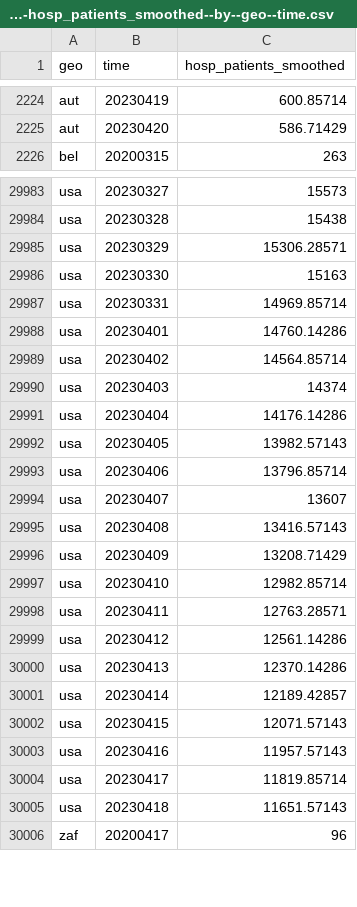
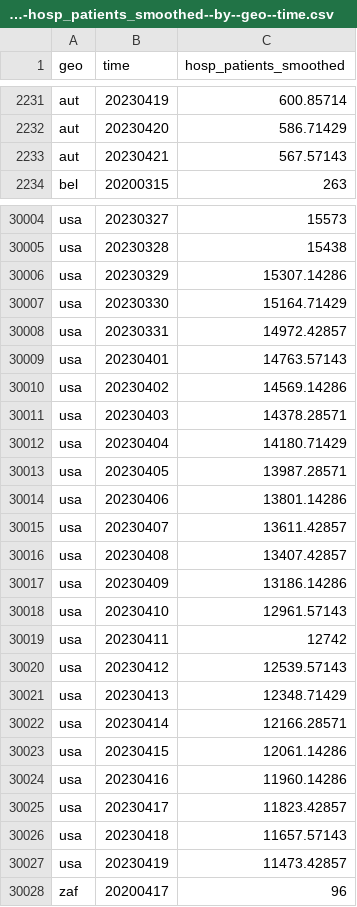
Before and after one commit to open-numbers/ddf--open_numbers--owid_covid_19, a CSV file: ddf--datapoints--hosp_patients_smoothed--by--geo--time.csv, drawn as a sheet; only a part is shown, gaps mark what is left out; the diff covers the shown part only.

```diff
--- a/ddf--datapoints--hosp_patients_smoothed--by--geo--time.csv
+++ b/ddf--datapoints--hosp_patients_smoothed--by--geo--time.csv
@@ -2225,2 +2232,3 @@ aut,20230419,600.85714
 aut,20230420,586.71429
+aut,20230421,567.57143
 bel,20200315,263
@@ -29984,23 +30005,24 @@ usa,20230327,15573
 usa,20230328,15438
-usa,20230329,15306.28571
-usa,20230330,15163
-usa,20230331,14969.85714
-usa,20230401,14760.14286
-usa,20230402,14564.85714
-usa,20230403,14374
-usa,20230404,14176.14286
-usa,20230405,13982.57143
-usa,20230406,13796.85714
-usa,20230407,13607
-usa,20230408,13416.57143
-usa,20230409,13208.71429
-usa,20230410,12982.85714
-usa,20230411,12763.28571
-usa,20230412,12561.14286
-usa,20230413,12370.14286
-usa,20230414,12189.42857
-usa,20230415,12071.57143
-usa,20230416,11957.57143
-usa,20230417,11819.85714
-usa,20230418,11651.57143
+usa,20230329,15307.14286
+usa,20230330,15164.71429
+usa,20230331,14972.42857
+usa,20230401,14763.57143
+usa,20230402,14569.14286
+usa,20230403,14378.28571
+usa,20230404,14180.71429
+usa,20230405,13987.28571
+usa,20230406,13801.14286
+usa,20230407,13611.42857
+usa,20230408,13407.42857
+usa,20230409,13186.14286
+usa,20230410,12961.57143
+usa,20230411,12742
+usa,20230412,12539.57143
+usa,20230413,12348.71429
+usa,20230414,12166.28571
+usa,20230415,12061.14286
+usa,20230416,11960.14286
+usa,20230417,11823.42857
+usa,20230418,11657.57143
+usa,20230419,11473.42857
 zaf,20200417,96
```
Also changed, not shown: 20 added rows and 108 edited cells elsewhere in this file, ddf--datapoints--icu_patients_per_million_smoothed--by--geo--time.csv, ddf--datapoints--weekly_hosp_admissions--by--geo--time.csv, 47 other files.
